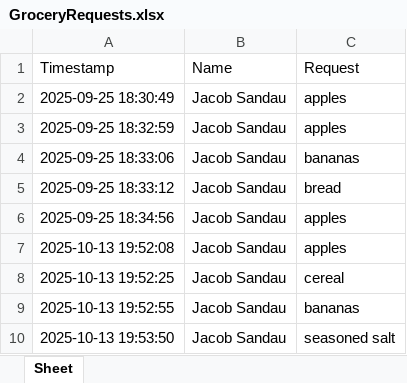
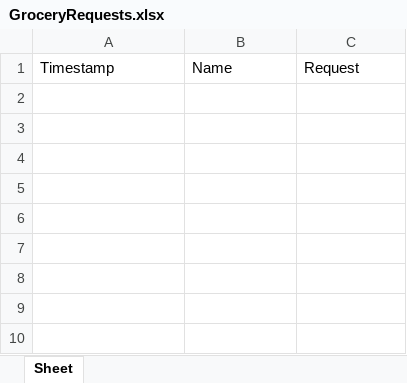
Before and after one commit to jsandau/GroceryBot2.0, an Excel workbook: GroceryRequests.xlsx, sheet Sheet, drawn as a sheet; values as stored, in another font and other column widths than the file's, no borders; the diff names each change by its address in the sheet, - before the commit and + after, or states it on an @@ line.

Commit message:
Initial commit - GroceryBot project

```diff
--- a/GroceryRequests.xlsx (sheet Sheet)
+++ b/GroceryRequests.xlsx (sheet Sheet)
-row 2: 2025-09-25 18:30:49 | Jacob Sandau | apples
-row 3: 2025-09-25 18:32:59 | Jacob Sandau | apples
-row 4: 2025-09-25 18:33:06 | Jacob Sandau | bananas
-row 5: 2025-09-25 18:33:12 | Jacob Sandau | bread
-row 6: 2025-09-25 18:34:56 | Jacob Sandau | apples
-row 7: 2025-10-13 19:52:08 | Jacob Sandau | apples
-row 8: 2025-10-13 19:52:25 | Jacob Sandau | cereal
-row 9: 2025-10-13 19:52:55 | Jacob Sandau | bananas
-row 10: 2025-10-13 19:53:50 | Jacob Sandau | seasoned salt
```
Also changed, not shown: 12 other files.
